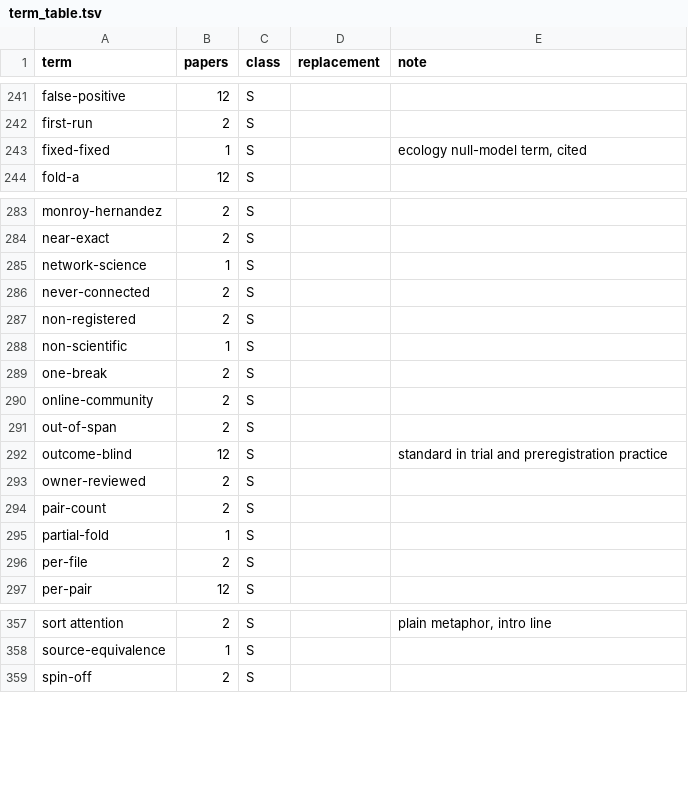
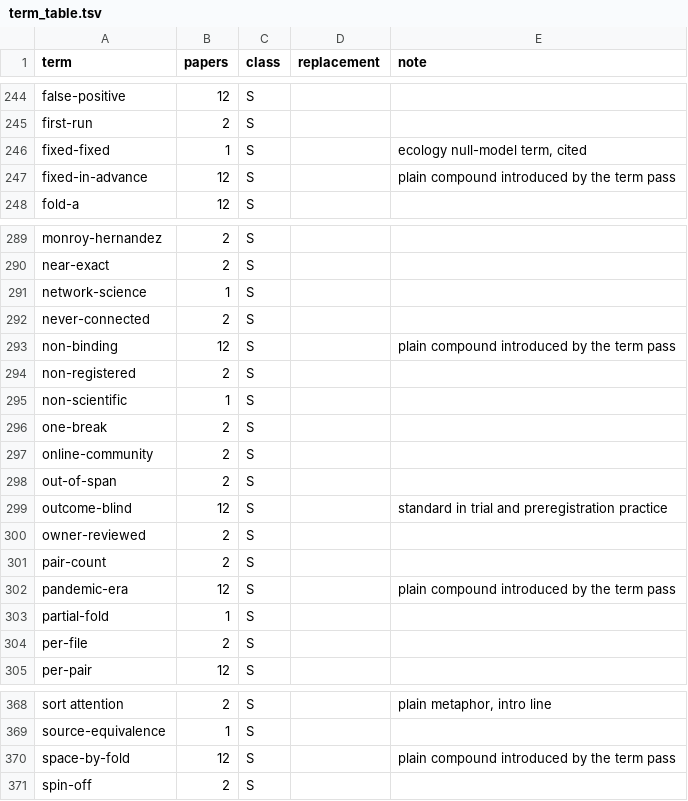
Before and after one commit to talecK/antikythera, a TSV file: reports/term_table.tsv, drawn as a sheet; only a part is shown, gaps mark what is left out; the diff covers the shown part only; the diff names each change by its address in the sheet, - before the commit and + after, or states it on an @@ line.

```diff
--- a/reports/term_table.tsv
+++ b/reports/term_table.tsv
+row 247: fixed-in-advance | 12 | S |  | plain compound introduced by the term pass
+row 293: non-binding | 12 | S |  | plain compound introduced by the term pass
+row 302: pandemic-era | 12 | S |  | plain compound introduced by the term pass
+row 370: space-by-fold | 12 | S |  | plain compound introduced by the term pass
```
Also changed, not shown: 8 added rows elsewhere in this file, 1 other file.
